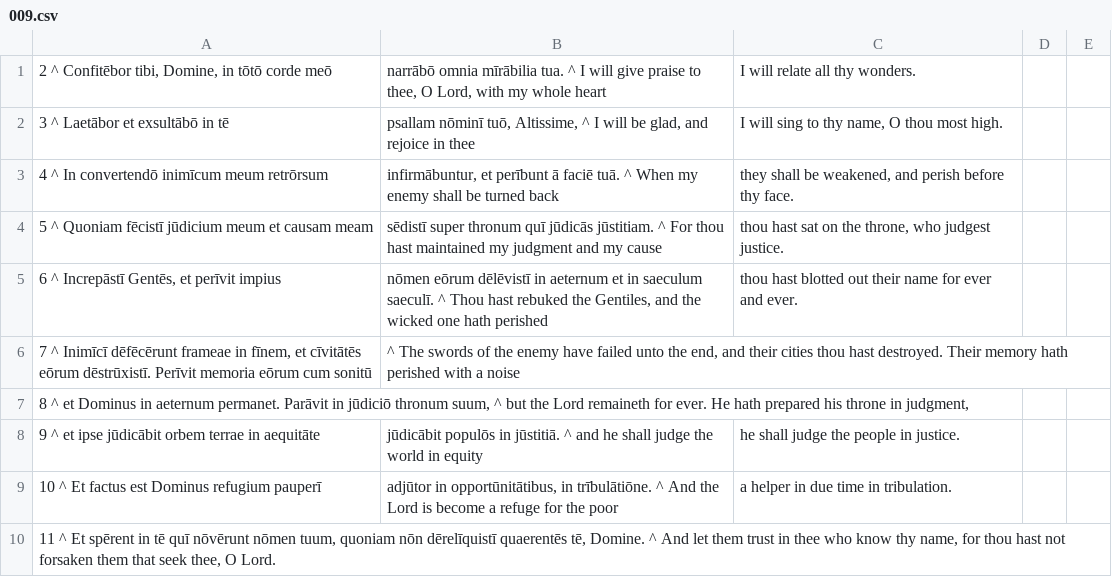
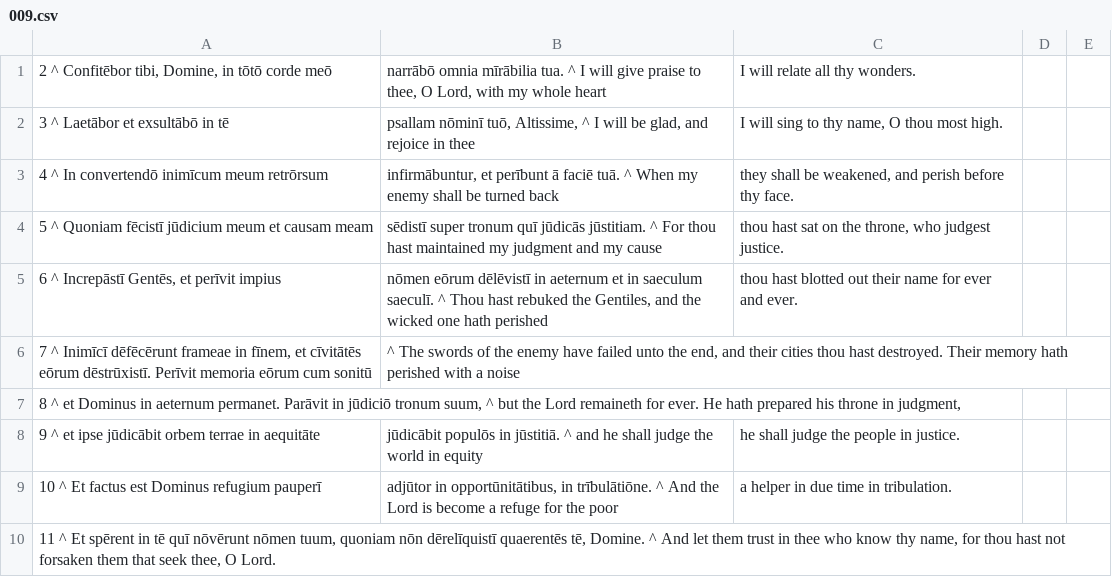
Before and after one commit to DoctrinaLatina/doctrina-latina, a CSV file: vulgata/01-vetus-testamentum/21-psalmi/009.csv, drawn as a sheet; only a part is shown.

```diff
--- a/vulgata/01-vetus-testamentum/21-psalmi/009.csv
+++ b/vulgata/01-vetus-testamentum/21-psalmi/009.csv
@@ -3,6 +3,6 @@
 4 ^ In convertendō inimīcum meum retrōrsum; infirmābuntur, et perībunt ā faciē tuā. ^ When my enemy shall be turned back; they shall be weakened, and perish before thy face.
-5 ^ Quoniam fēcistī jūdicium meum et causam meam; sēdistī super thronum quī jūdicās jūstitiam. ^ For thou hast maintained my judgment and my cause; thou hast sat on the throne, who judgest justice.
+5 ^ Quoniam fēcistī jūdicium meum et causam meam; sēdistī super tronum quī jūdicās jūstitiam. ^ For thou hast maintained my judgment and my cause; thou hast sat on the throne, who judgest justice.
 6 ^ Increpāstī Gentēs, et perīvit impius; nōmen eōrum dēlēvistī in aeternum et in saeculum saeculī. ^ Thou hast rebuked the Gentiles, and the wicked one hath perished; thou hast blotted out their name for ever and ever.
 7 ^ Inimīcī dēfēcērunt frameae in fīnem, et cīvitātēs eōrum dēstrūxistī. Perīvit memoria eōrum cum sonitū; ^ The swords of the enemy have failed unto the end, and their cities thou hast destroyed. Their memory hath perished with a noise;
-8 ^ et Dominus in aeternum permanet. Parāvit in jūdiciō thronum suum, ^ but the Lord remaineth for ever. He hath prepared his throne in judgment,
+8 ^ et Dominus in aeternum permanet. Parāvit in jūdiciō tronum suum, ^ but the Lord remaineth for ever. He hath prepared his throne in judgment,
 9 ^ et ipse jūdicābit orbem terrae in aequitāte; jūdicābit populōs in jūstitiā. ^ and he shall judge the world in equity; he shall judge the people in justice.
```
Also changed, not shown: vulgata/01-vetus-testamentum/21-psalmi/018.csv, vulgata/01-vetus-testamentum/21-psalmi/032.csv, 19 other files.
